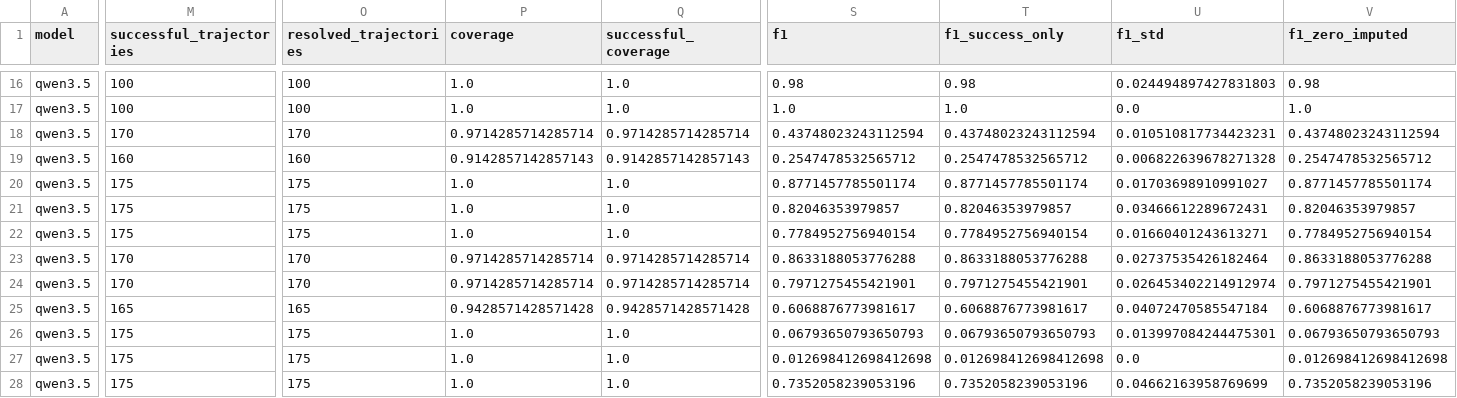
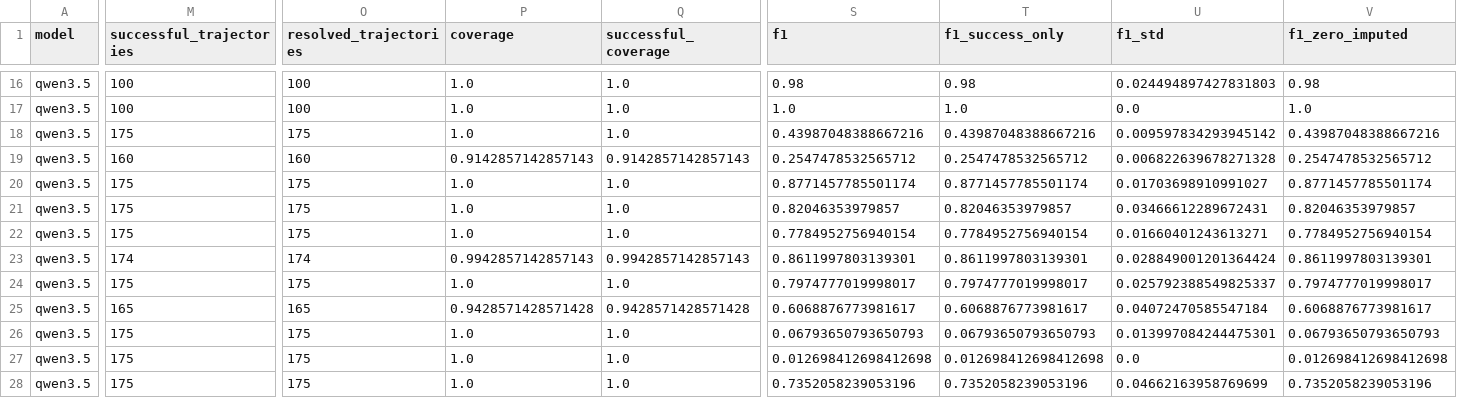
Before and after one commit to sathvikbhagavan/rlm, a CSV file: paper_plots/gold/iclr2027/tier_scaling.csv, drawn as a sheet; only a part is shown, gaps mark what is left out; the diff covers the shown part only; the diff names each change by its address in the sheet, - before the commit and + after, or states it on an @@ line.

```diff
--- a/paper_plots/gold/iclr2027/tier_scaling.csv
+++ b/paper_plots/gold/iclr2027/tier_scaling.csv
-M18 (successful_trajectories): 170
+M18 (successful_trajectories): 175
-O18 (resolved_trajectories): 170
+O18 (resolved_trajectories): 175
-P18 (coverage): 0.9714285714285714
+P18 (coverage): 1.0
-Q18 (successful_coverage): 0.9714285714285714
+Q18 (successful_coverage): 1.0
-S18 (f1): 0.43748023243112594
+S18 (f1): 0.43987048388667216
-T18 (f1_success_only): 0.43748023243112594
+T18 (f1_success_only): 0.43987048388667216
-U18 (f1_std): 0.010510817734423231
+U18 (f1_std): 0.009597834293945142
-V18 (f1_zero_imputed): 0.43748023243112594
+V18 (f1_zero_imputed): 0.43987048388667216
-M23 (successful_trajectories): 170
+M23 (successful_trajectories): 174
-O23 (resolved_trajectories): 170
+O23 (resolved_trajectories): 174
-P23 (coverage): 0.9714285714285714
+P23 (coverage): 0.9942857142857143
-Q23 (successful_coverage): 0.9714285714285714
+Q23 (successful_coverage): 0.9942857142857143
-S23 (f1): 0.8633188053776288
+S23 (f1): 0.8611997803139301
-T23 (f1_success_only): 0.8633188053776288
+T23 (f1_success_only): 0.8611997803139301
-U23 (f1_std): 0.02737535426182464
+U23 (f1_std): 0.028849001201364424
-V23 (f1_zero_imputed): 0.8633188053776288
+V23 (f1_zero_imputed): 0.8611997803139301
-M24 (successful_trajectories): 170
+M24 (successful_trajectories): 175
-O24 (resolved_trajectories): 170
+O24 (resolved_trajectories): 175
-P24 (coverage): 0.9714285714285714
+P24 (coverage): 1.0
-Q24 (successful_coverage): 0.9714285714285714
+Q24 (successful_coverage): 1.0
-S24 (f1): 0.7971275455421901
+S24 (f1): 0.7974777019998017
-T24 (f1_success_only): 0.7971275455421901
+T24 (f1_success_only): 0.7974777019998017
-U24 (f1_std): 0.026453402214912974
+U24 (f1_std): 0.025792388549825337
-V24 (f1_zero_imputed): 0.7971275455421901
+V24 (f1_zero_imputed): 0.7974777019998017
```
Also changed, not shown: 26 edited cells elsewhere in this file, paper_plots/gold/iclr2027/arm_status.csv, paper_plots/gold/iclr2027/causal_controls/matched_qwen_provisional.csv, 43 other files.
